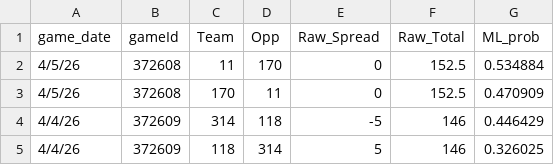
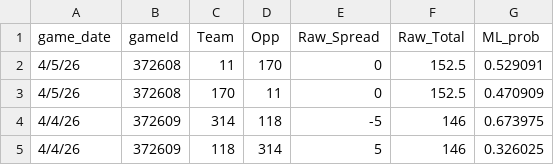
Before and after one commit to trashduty/cbb, a CSV file: MM_output.csv, drawn as a sheet.

Commit message:
Add files via upload

```diff
--- a/MM_output.csv
+++ b/MM_output.csv
@@ -1,5 +1,5 @@
 game_date,gameId,Team,Opp,Raw_Spread,Raw_Total,ML_prob
-4/5/26,372608,11,170,0,152.5,0.534884
+4/5/26,372608,11,170,0,152.5,0.529091
 4/5/26,372608,170,11,0,152.5,0.470909
-4/4/26,372609,314,118,-5,146,0.446429
+4/4/26,372609,314,118,-5,146,0.673975
 4/4/26,372609,118,314,5,146,0.326025
```
